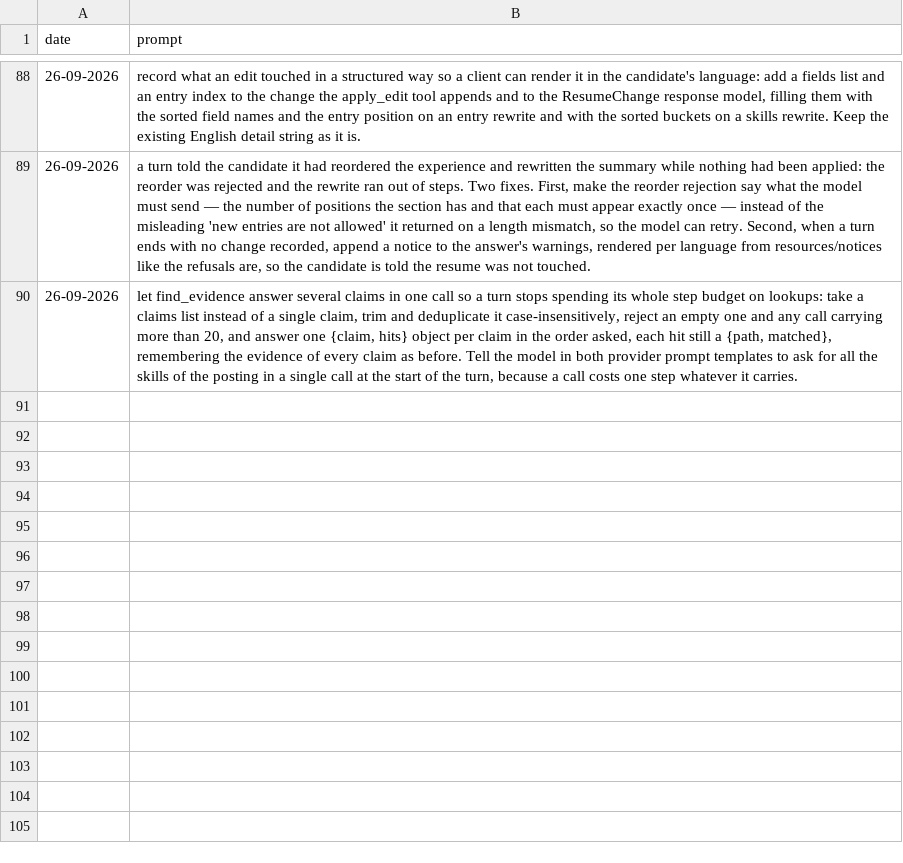
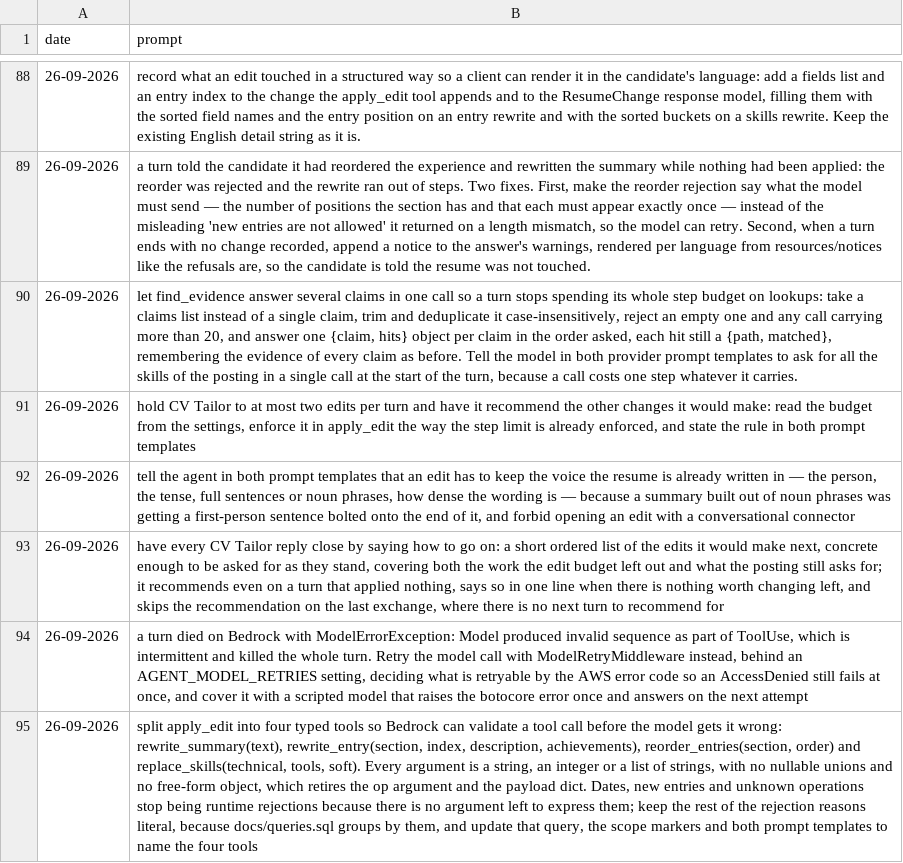
Before and after one commit to MatLock/UdeSA-lynq, a CSV file: lynq-agent/prompt-documentation/prompts.csv, drawn as a sheet; only a part is shown, gaps mark what is left out; the diff names each change by its address in the sheet, - before the commit and + after, or states it on an @@ line.

Commit message:
[lynq-agent]: four typed edit tools, an edit budget per turn and model retries

```diff
--- a/lynq-agent/prompt-documentation/prompts.csv
+++ b/lynq-agent/prompt-documentation/prompts.csv
+row 91: 26-09-2026 | hold CV Tailor to at most two edits per turn and have it recommend the other changes it would make: read the budget from the settings, enforce it in apply_edit the way the step limit is already enforced, and state the rule in both prompt templates
+row 92: 26-09-2026 | tell the agent in both prompt templates that an edit has to keep the voice the resume is already written in — the person, the tense, full sentences or noun phrases, how dense the wording is — because a summary built out of noun phrases was getting a first-person sentence bolted onto the end of it, and forbid opening an edit with a conversational connector
+row 93: 26-09-2026 | have every CV Tailor reply close by saying how to go on: a short ordered list of the edits it would make next, concrete enough to be asked for as they stand, covering both the work the edit budget left out and what the posting still asks for; it recommends even on a turn that applied nothing, says so in one line when there is nothing worth changing left, and skips the recommendation on the last exchange, where there is no next turn to recommend for
+row 94: 26-09-2026 | a turn died on Bedrock with ModelErrorException: Model produced invalid sequence as part of ToolUse, which is intermittent and killed the whole turn. Retry the model call with ModelRetryMiddleware instead, behind an AGENT_MODEL_RETRIES setting, deciding what is retryable by the AWS error code so an AccessDenied still fails at once, and cover it with a scripted model that raises the botocore error once and answers on the next attempt
+row 95: 26-09-2026 | split apply_edit into four typed tools so Bedrock can validate a tool call before the model gets it wrong: rewrite_summary(text), rewrite_entry(section, index, description, achievements), reorder_entries(section, order) and replace_skills(technical, tools, soft). Every argument is a string, an integer or a list of strings, with no nullable unions and no free-form object, which retires the op argument and the payload dict. Dates, new entries and unknown operations stop being runtime rejections because there is no argument left to express them; keep the rest of the rejection reasons literal, because docs/queries.sql groups by them, and update that query, the scope markers and both prompt templates to name the four tools
```
Also changed, not shown: 22 other files.
